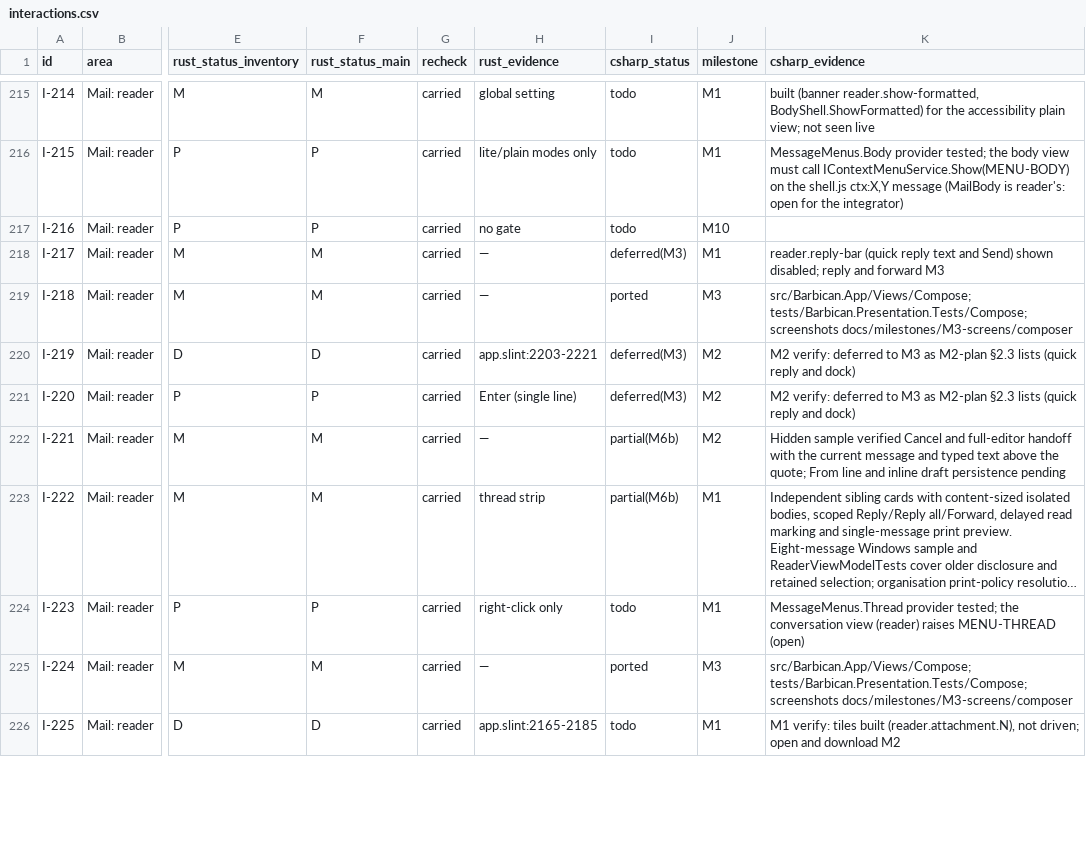
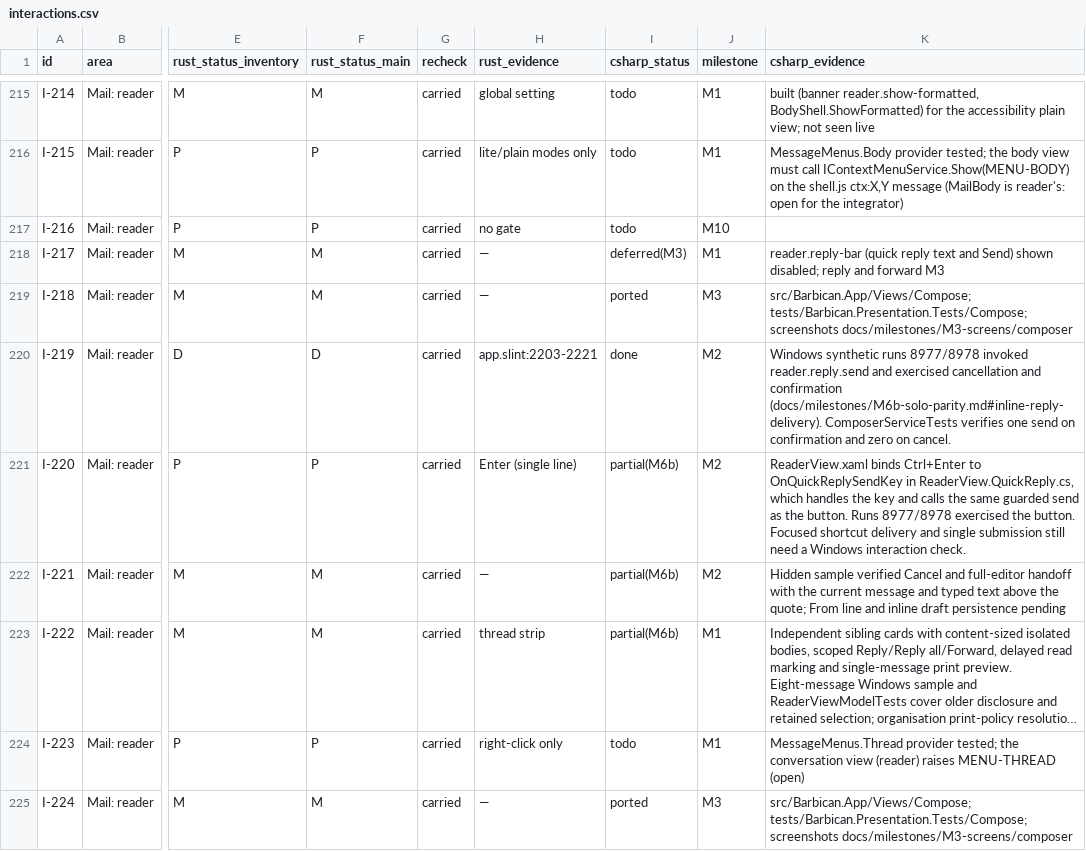
Before and after one commit to Kaan88/barbican, a CSV file: spec/interactions.csv, drawn as a sheet; only a part is shown, gaps mark what is left out; the shorter side is filled out with more unchanged rows; long unchanged cells end in …; the diff names each change by its address in the sheet, - before the commit and + after, or states it on an @@ line.

Commit message:
Organize milestone work around verified user flows and candidate review
Point contributors to one C# work list, separate Bulwark appearance from WinUI motion, and carry scoped evidence into milestone review. Report the actual limits of the catalogue check and reconcile the quick-reply rows with the recorded Windows walkthroughs.

```diff
--- a/spec/interactions.csv
+++ b/spec/interactions.csv
-I220 (csharp_status): deferred(M3)
+I220 (csharp_status): done
-K220 (csharp_evidence): M2 verify: deferred to M3 as M2-plan §2.3 lists (quick reply and dock)
+K220 (csharp_evidence): Windows synthetic runs 8977/8978 invoked reader.reply.send and exercised cancellation and confirmation (docs/milestones/M6b-solo-parity.md#inline-reply-delivery). ComposerServiceTests verifies one send on confirmation and zero on cancel.
-I221 (csharp_status): deferred(M3)
+I221 (csharp_status): partial(M6b)
-K221 (csharp_evidence): M2 verify: deferred to M3 as M2-plan §2.3 lists (quick reply and dock)
+K221 (csharp_evidence): ReaderView.xaml binds Ctrl+Enter to OnQuickReplySendKey in ReaderView.QuickReply.cs, which handles the key and calls the same guarded send as the button. Runs 8977/8978 exercised the button. Focused shortcut delivery and single submission still need a Windows interaction check.
```
Also changed, not shown: 15 other files.
